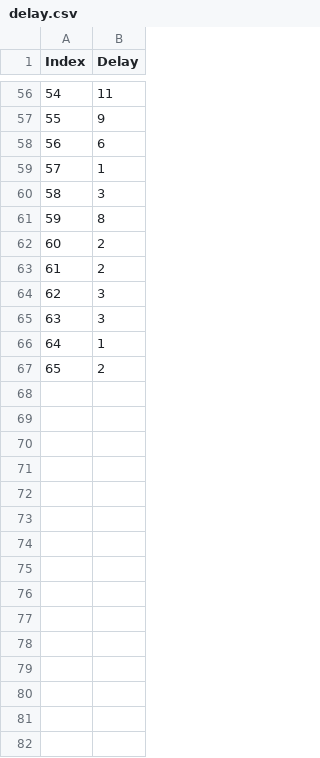
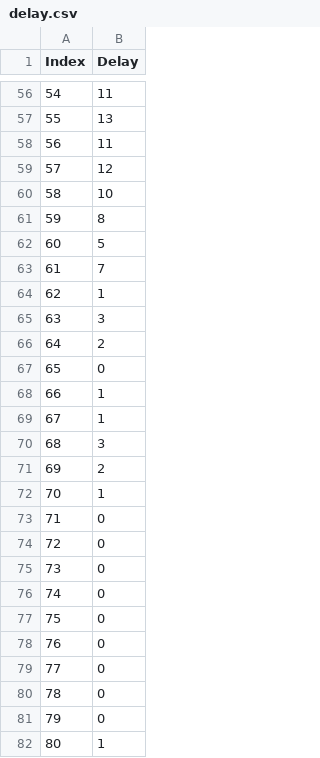
Before and after one commit to BaltasarAroso/STEL, a CSV file: 3_EmergencyCallSystem/delay.csv, drawn as a sheet; only a part is shown, gaps mark what is left out; removed rows and columns are numbered as before the commit, all else as after; the diff covers the shown part only; the diff names each change by its address in the sheet, - before the commit and + after, or states it on an @@ line.

```diff
--- a/3_EmergencyCallSystem/delay.csv
+++ b/3_EmergencyCallSystem/delay.csv
@@ column A (Index) renumbered between rows 39 and 73 @@
-B57 (Delay): 9
+B57 (Delay): 13
-B58 (Delay): 6
+B58 (Delay): 11
+row 59: 57 | 12
+row 60: 58 | 10
+row 62: 60 | 5
+row 63: 61 | 7
+row 67: 65 | 0
+row 68: 66 | 1
+row 69: 67 | 1
@@ row 64 moved to row 70: 68 @@
-row 65: 63 | 3
-B73 (Delay): 2
+B73 (Delay): 0
+row 74: 72 | 0
+row 75: 73 | 0
+row 76: 74 | 0
+row 77: 75 | 0
+row 78: 76 | 0
+row 79: 77 | 0
+row 80: 78 | 0
+row 81: 79 | 0
+row 82: 80 | 1
```
Also changed, not shown: 2 added rows, 2 removed rows and 49 edited cells elsewhere in this file, 3_EmergencyCallSystem/prevision.csv, 1 other file.
